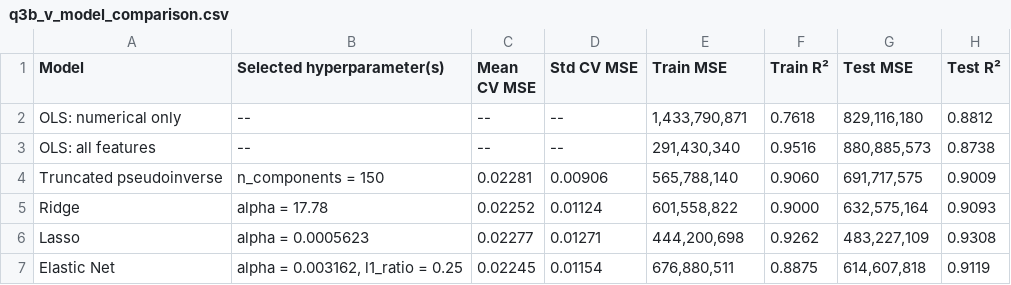
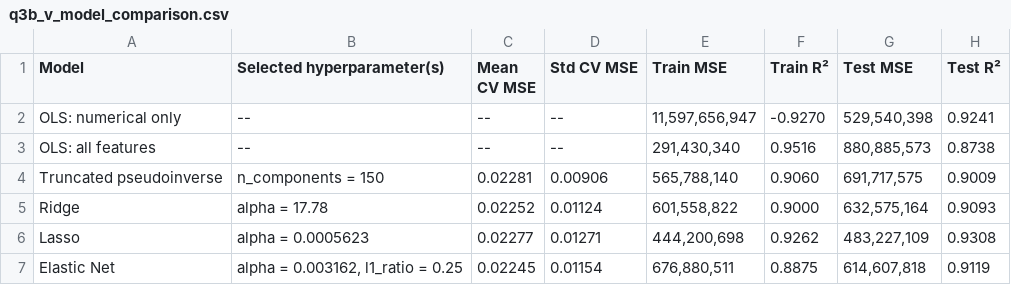
Before and after one commit to giacomomaggiore/ml-finance-insurance, a CSV file: 1-linear-regression/output/q3b_v_model_comparison.csv, drawn as a sheet.

```diff
--- a/1-linear-regression/output/q3b_v_model_comparison.csv
+++ b/1-linear-regression/output/q3b_v_model_comparison.csv
@@ -1,3 +1,3 @@
 Model,Selected hyperparameter(s),Mean CV MSE,Std CV MSE,Train MSE,Train R²,Test MSE,Test R²
-OLS: numerical only,--,--,--,"1,433,790,871",0.7618,"829,116,180",0.8812
+OLS: numerical only,--,--,--,"11,597,656,947",-0.9270,"529,540,398",0.9241
 OLS: all features,--,--,--,"291,430,340",0.9516,"880,885,573",0.8738
```
Also changed, not shown: 1-linear-regression/output/q2a_ols_numerical_metrics.csv, 1-linear-regression/output/q2b_i_coefficients_numpy_vs_sklearn.csv, 12 other files.
